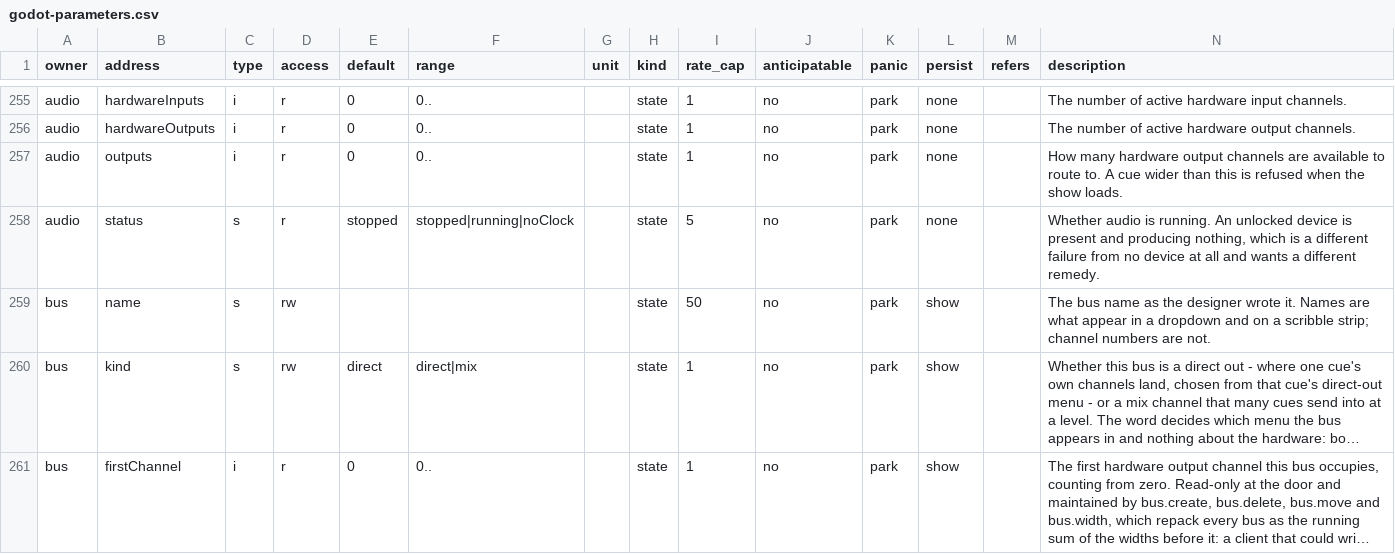
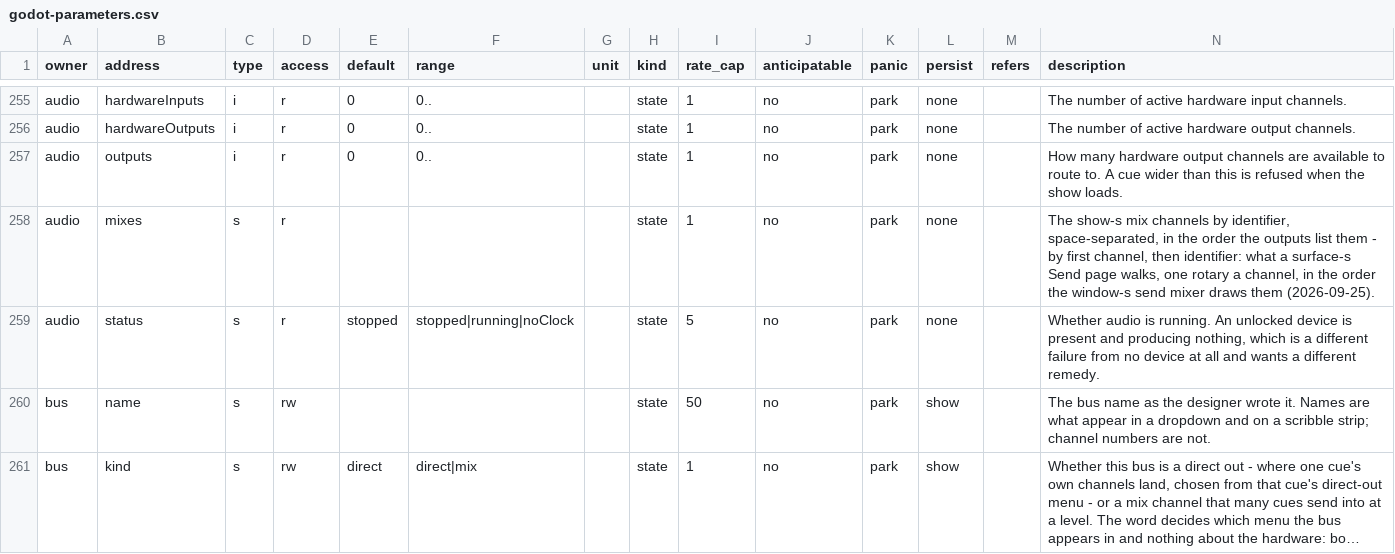
Before and after one commit to pob31/go.dot, a CSV file: docs/parameters/godot-parameters.csv, drawn as a sheet; only a part is shown, gaps mark what is left out; the shorter side is filled out with more unchanged rows; long unchanged cells end in ….

```diff
--- a/docs/parameters/godot-parameters.csv
+++ b/docs/parameters/godot-parameters.csv
@@ -257,2 +257,3 @@ audio,hardwareOutputs,i,r,0,0..,,state,1,no,park,none,,The number of active hard
 audio,outputs,i,r,0,0..,,state,1,no,park,none,,How many hardware output channels are available to route to. A cue wider than this is refused when the show loads.
+audio,mixes,s,r,,,,state,1,no,park,none,,"The show-s mix channels by identifier, space-separated, in the order the outputs list them - by first channel, then identifier: what a surface-s Send page walks, one rotary a channel, in the order the window-s send mixer draws them (2026-09-25)."
 audio,status,s,r,stopped,stopped|running|noClock,,state,5,no,park,none,,"Whether audio is running. An unlocked device is present and producing nothing, which is a different failure from no device at all and wants a different remedy."
```
Also changed, not shown: 6 other files.
